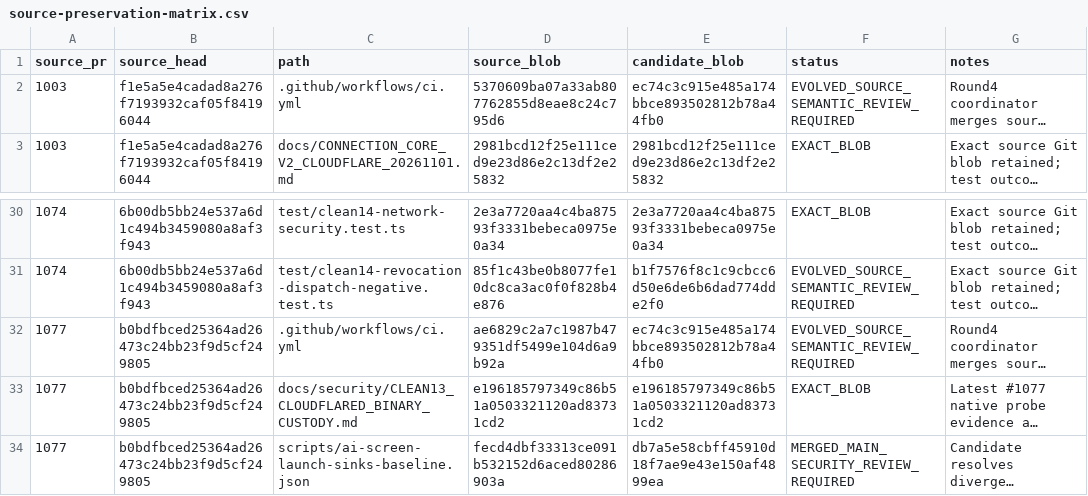
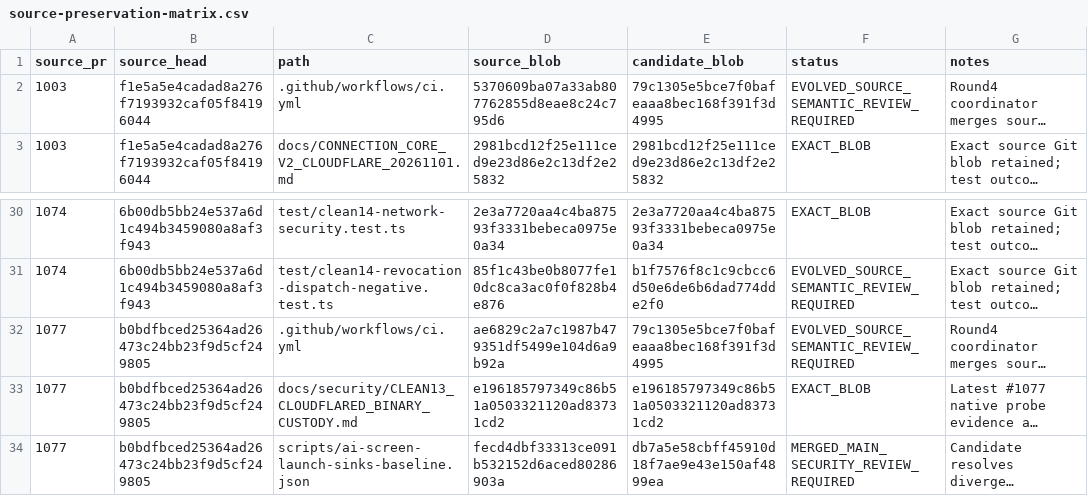
Before and after one commit to Naveax/Nexowire, a CSV file: docs/connection-v2/source-preservation-matrix.csv, drawn as a sheet; only a part is shown, gaps mark what is left out; long unchanged cells end in …; the diff names each change by its address in the sheet, - before the commit and + after, or states it on an @@ line.

```diff
--- a/docs/connection-v2/source-preservation-matrix.csv
+++ b/docs/connection-v2/source-preservation-matrix.csv
-E2 (candidate_blob): ec74c3c915e485a174bbce893502812b78a44fb0
+E2 (candidate_blob): 79c1305e5bce7f0bafeaaa8bec168f391f3d4995
-E32 (candidate_blob): ec74c3c915e485a174bbce893502812b78a44fb0
+E32 (candidate_blob): 79c1305e5bce7f0bafeaaa8bec168f391f3d4995
```
Also changed, not shown: docs/coord/AI05_CORE_CONNECTION_V2_PRESERVATION.csv, docs/coord/AI05_ROUND2_SOURCE_PRESERVATION.csv.
